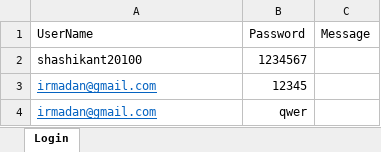
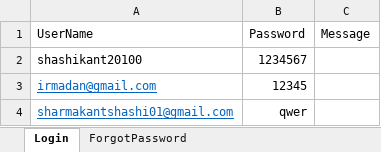
Before and after one commit to shashikant20100/SmartParent, an Excel workbook: Excel/data.xlsx, sheet Login, drawn as a sheet; values as stored, in another font and other column widths than the file's, no borders; the diff names each change by its address in the sheet, - before the commit and + after, or states it on an @@ line.

```diff
--- a/Excel/data.xlsx (sheet Login)
+++ b/Excel/data.xlsx (sheet Login)
+sheet tab: ForgotPassword
-A4: irmadan@gmail.com
+A4: sharmakantshashi01@gmail.com
```
Also changed, not shown: 40 other files.
